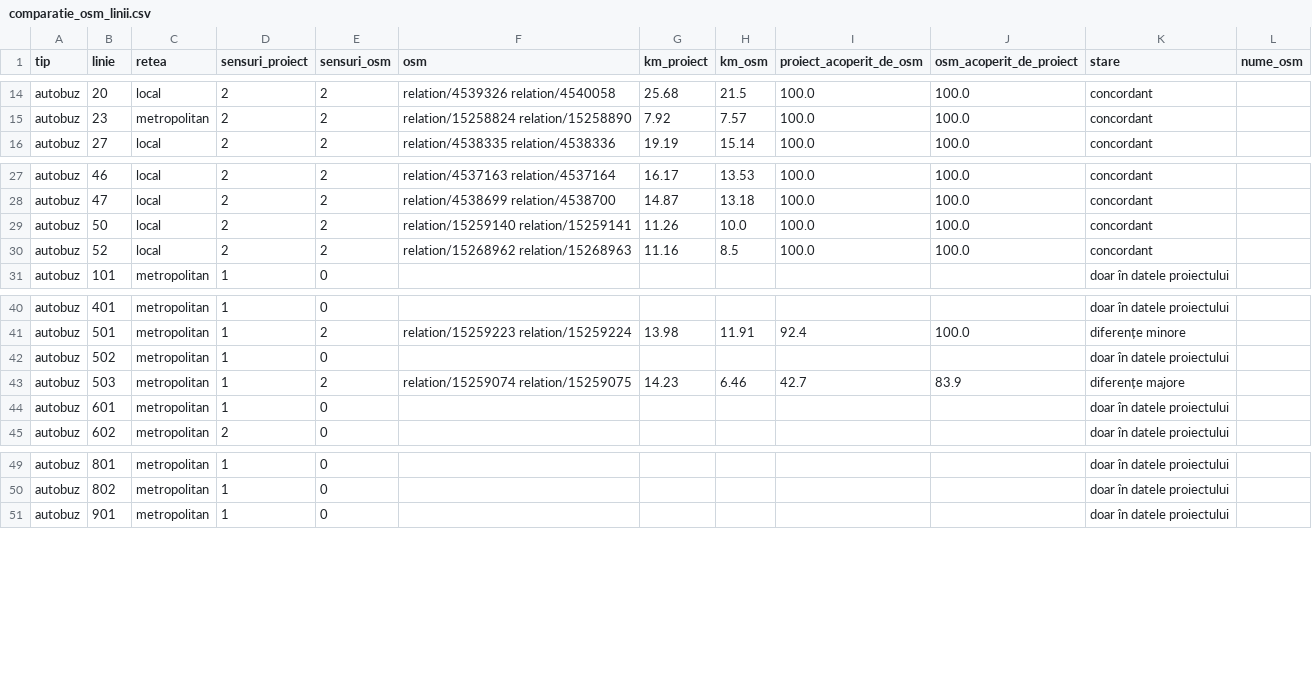
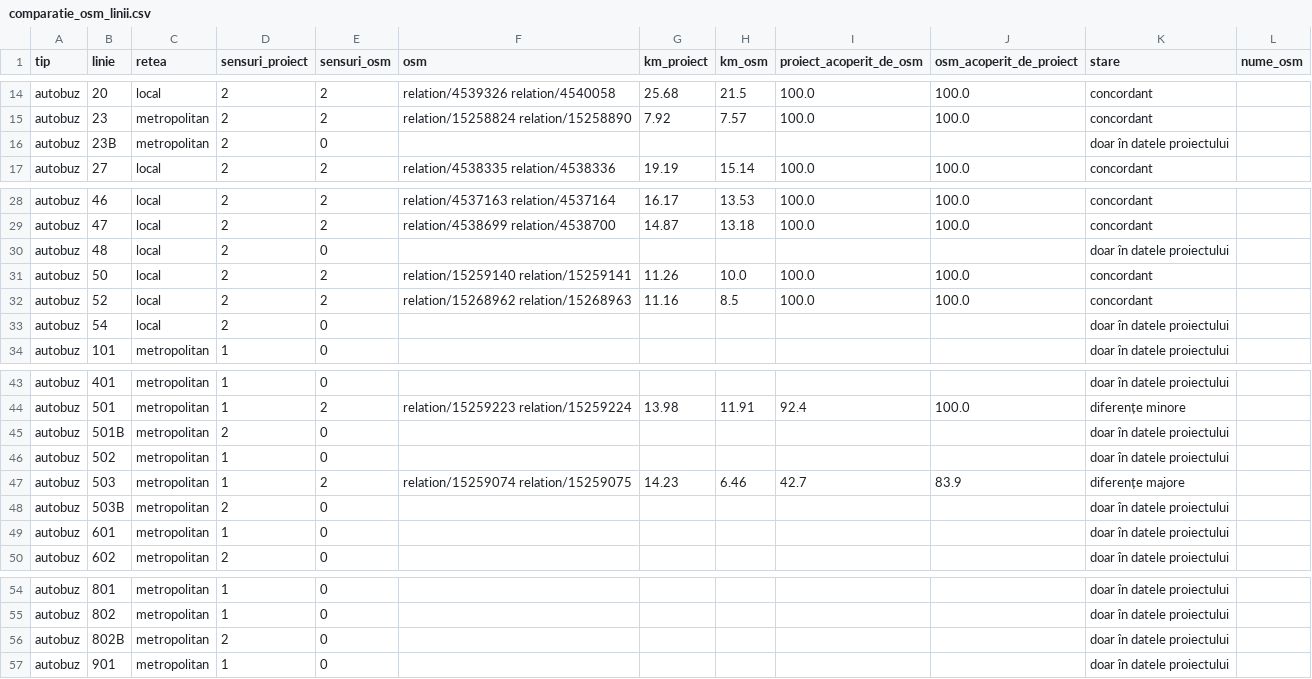
Before and after one commit to coveadrian83/gis, a CSV file: public/data/transport/comparatie_osm_linii.csv, drawn as a sheet; only a part is shown, gaps mark what is left out; the diff names each change by its address in the sheet, - before the commit and + after, or states it on an @@ line.

```diff
--- a/public/data/transport/comparatie_osm_linii.csv
+++ b/public/data/transport/comparatie_osm_linii.csv
+row 16: autobuz | 23B | metropolitan | 2 | 0 |  |  |  |  |  | doar în datele proiectului
+row 30: autobuz | 48 | local | 2 | 0 |  |  |  |  |  | doar în datele proiectului
+row 33: autobuz | 54 | local | 2 | 0 |  |  |  |  |  | doar în datele proiectului
+row 45: autobuz | 501B | metropolitan | 2 | 0 |  |  |  |  |  | doar în datele proiectului
+row 48: autobuz | 503B | metropolitan | 2 | 0 |  |  |  |  |  | doar în datele proiectului
+row 56: autobuz | 802B | metropolitan | 2 | 0 |  |  |  |  |  | doar în datele proiectului
```
Also changed, not shown: public/data/transport/comparatie_amtpi.csv, public/data/transport/inventar_linii.csv, 18 other files.
